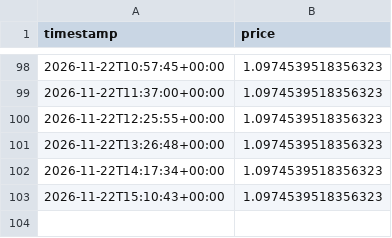
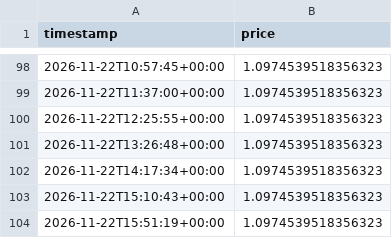
Before and after one commit to britsnico-commits/fxbot, a CSV file: results/live_prices.csv, drawn as a sheet; only a part is shown, gaps mark what is left out; the diff names each change by its address in the sheet, - before the commit and + after, or states it on an @@ line.

Commit message:
Live price 105 - 2026-11-22T15:51:19Z

```diff
--- a/results/live_prices.csv
+++ b/results/live_prices.csv
+row 104: 2026-11-22T15:51:19+00:00 | 1.0974539518356323
```
Also changed, not shown: results/live_accuracy.csv.
